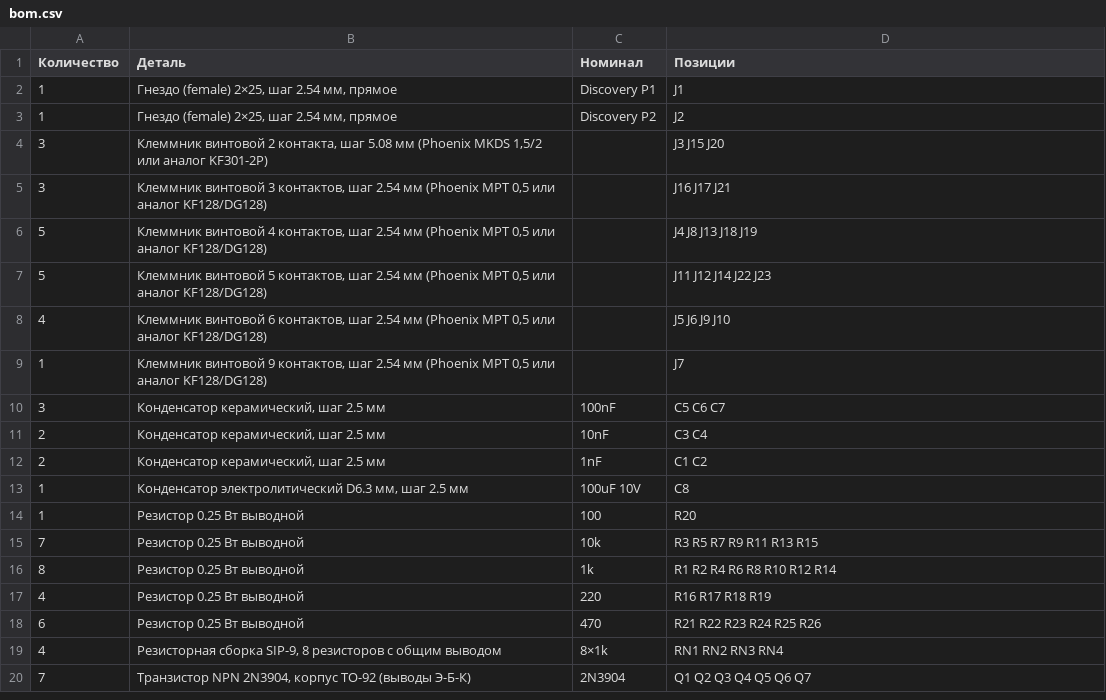
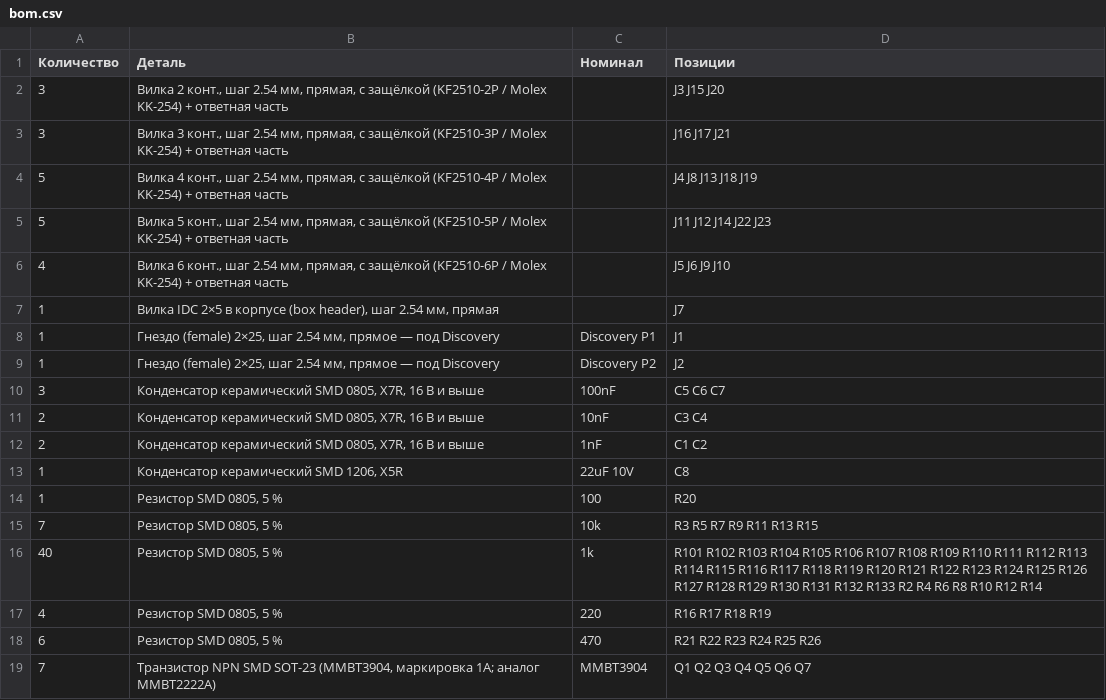
Before and after one commit to tepmehatop/Lathe-cnc-controller-stm32, a CSV file: hardware/shield/bom.csv, drawn as a sheet.

```diff
--- a/hardware/shield/bom.csv
+++ b/hardware/shield/bom.csv
@@ -1,20 +1,19 @@
 Количество,Деталь,Номинал,Позиции
-1,"Гнездо (female) 2×25, шаг 2.54 мм, прямое",Discovery P1,J1
-1,"Гнездо (female) 2×25, шаг 2.54 мм, прямое",Discovery P2,J2
-3,"Клеммник винтовой 2 контакта, шаг 5.08 мм (Phoenix MKDS 1,5/2 или аналог KF301-2P)",,J3 J15 J20
-3,"Клеммник винтовой 3 контактов, шаг 2.54 мм (Phoenix MPT 0,5 или аналог KF128/DG128)",,J16 J17 J21
-5,"Клеммник винтовой 4 контактов, шаг 2.54 мм (Phoenix MPT 0,5 или аналог KF128/DG128)",,J4 J8 J13 J18 J19
-5,"Клеммник винтовой 5 контактов, шаг 2.54 мм (Phoenix MPT 0,5 или аналог KF128/DG128)",,J11 J12 J14 J22 J23
-4,"Клеммник винтовой 6 контактов, шаг 2.54 мм (Phoenix MPT 0,5 или аналог KF128/DG128)",,J5 J6 J9 J10
-1,"Клеммник винтовой 9 контактов, шаг 2.54 мм (Phoenix MPT 0,5 или аналог KF128/DG128)",,J7
-3,"Конденсатор керамический, шаг 2.5 мм",100nF,C5 C6 C7
-2,"Конденсатор керамический, шаг 2.5 мм",10nF,C3 C4
-2,"Конденсатор керамический, шаг 2.5 мм",1nF,C1 C2
-1,"Конденсатор электролитический D6.3 мм, шаг 2.5 мм",100uF 10V,C8
-1,Резистор 0.25 Вт выводной,100,R20
-7,Резистор 0.25 Вт выводной,10k,R3 R5 R7 R9 R11 R13 R15
-8,Резистор 0.25 Вт выводной,1k,R1 R2 R4 R6 R8 R10 R12 R14
-4,Резистор 0.25 Вт выводной,220,R16 R17 R18 R19
-6,Резистор 0.25 Вт выводной,470,R21 R22 R23 R24 R25 R26
-4,"Резисторная сборка SIP-9, 8 резисторов с общим выводом",8×1k,RN1 RN2 RN3 RN4
-7,"Транзистор NPN 2N3904, корпус TO-92 (выводы Э-Б-К)",2N3904,Q1 Q2 Q3 Q4 Q5 Q6 Q7
+3,"Вилка 2 конт., шаг 2.54 мм, прямая, с защёлкой (KF2510-2P / Molex KK-254) + ответная часть",,J3 J15 J20
+3,"Вилка 3 конт., шаг 2.54 мм, прямая, с защёлкой (KF2510-3P / Molex KK-254) + ответная часть",,J16 J17 J21
+5,"Вилка 4 конт., шаг 2.54 мм, прямая, с защёлкой (KF2510-4P / Molex KK-254) + ответная часть",,J4 J8 J13 J18 J19
+5,"Вилка 5 конт., шаг 2.54 мм, прямая, с защёлкой (KF2510-5P / Molex KK-254) + ответная часть",,J11 J12 J14 J22 J23
+4,"Вилка 6 конт., шаг 2.54 мм, прямая, с защёлкой (KF2510-6P / Molex KK-254) + ответная часть",,J5 J6 J9 J10
+1,"Вилка IDC 2×5 в корпусе (box header), шаг 2.54 мм, прямая",,J7
+1,"Гнездо (female) 2×25, шаг 2.54 мм, прямое — под Discovery",Discovery P1,J1
+1,"Гнездо (female) 2×25, шаг 2.54 мм, прямое — под Discovery",Discovery P2,J2
+3,"Конденсатор керамический SMD 0805, X7R, 16 В и выше",100nF,C5 C6 C7
+2,"Конденсатор керамический SMD 0805, X7R, 16 В и выше",10nF,C3 C4
+2,"Конденсатор керамический SMD 0805, X7R, 16 В и выше",1nF,C1 C2
+1,"Конденсатор керамический SMD 1206, X5R",22uF 10V,C8
+1,"Резистор SMD 0805, 5 %",100,R20
+7,"Резистор SMD 0805, 5 %",10k,R3 R5 R7 R9 R11 R13 R15
+40,"Резистор SMD 0805, 5 %",1k,R101 R102 R103 R104 R105 R106 R107 R108 R109 R110 R111 R112 R113 R114 R115 R116 R117 R118 R119 R120 R121 R122 R123 R124 R125 R126 R127 R128 R129 R130 R131 R132 R133 R2 R4 R6 R8 R10 R12 R14
+4,"Резистор SMD 0805, 5 %",220,R16 R17 R18 R19
+6,"Резистор SMD 0805, 5 %",470,R21 R22 R23 R24 R25 R26
+7,"Транзистор NPN SMD SOT-23 (MMBT3904, маркировка 1A; аналог MMBT2222A)",MMBT3904,Q1 Q2 Q3 Q4 Q5 Q6 Q7
```
Also changed, not shown: 11 other files.
